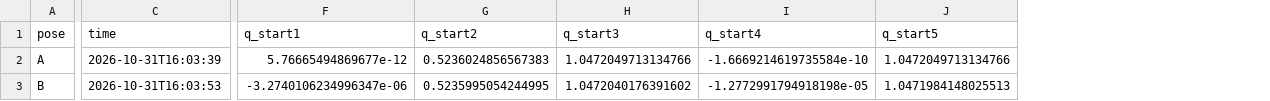
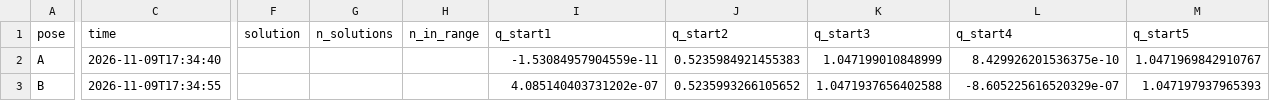
Before and after one commit to Baldaia12/RoboticaBaldaiaLavos, a CSV file: robotica-BaldaiaLavos/lw2/lw2_ik_sim.csv, drawn as a sheet; only a part is shown, gaps mark what is left out; addresses are those after the commit; the diff covers the shown part only; the diff names each change by its address in the sheet, - before the commit and + after, or states it on an @@ line.

```diff
--- a/robotica-BaldaiaLavos/lw2/lw2_ik_sim.csv
+++ b/robotica-BaldaiaLavos/lw2/lw2_ik_sim.csv
+column F (solution), empty
+column G (n_solutions), empty
+column H (n_in_range), empty
-C2 (time): 2026-10-31T16:03:39
+C2 (time): 2026-11-09T17:34:40
-I2 (q_start1): 5.76665494869677e-12
+I2 (q_start1): -1.53084957904559e-11
-J2 (q_start2): 0.5236024856567383
+J2 (q_start2): 0.5235984921455383
-K2 (q_start3): 1.0472049713134766
+K2 (q_start3): 1.047199010848999
-L2 (q_start4): -1.6669214619735584e-10
+L2 (q_start4): 8.429926201536375e-10
-M2 (q_start5): 1.0472049713134766
+M2 (q_start5): 1.0471969842910767
-C3 (time): 2026-10-31T16:03:53
+C3 (time): 2026-11-09T17:34:55
-I3 (q_start1): -3.2740106234996347e-06
+I3 (q_start1): 4.085140403731202e-07
-J3 (q_start2): 0.5235995054244995
+J3 (q_start2): 0.5235993266105652
-K3 (q_start3): 1.0472040176391602
+K3 (q_start3): 1.0471937656402588
-L3 (q_start4): -1.2772991794918198e-05
+L3 (q_start4): -8.605225616520329e-07
-M3 (q_start5): 1.0471984148025513
+M3 (q_start5): 1.047197937965393
```
Also changed, not shown: 132 edited cells elsewhere in this file, robotica-BaldaiaLavos/lw1/lw1_fk_sim.csv, robotica-BaldaiaLavos/lw2/lw2_ik_sim_A_S1.csv, 18 other files.
